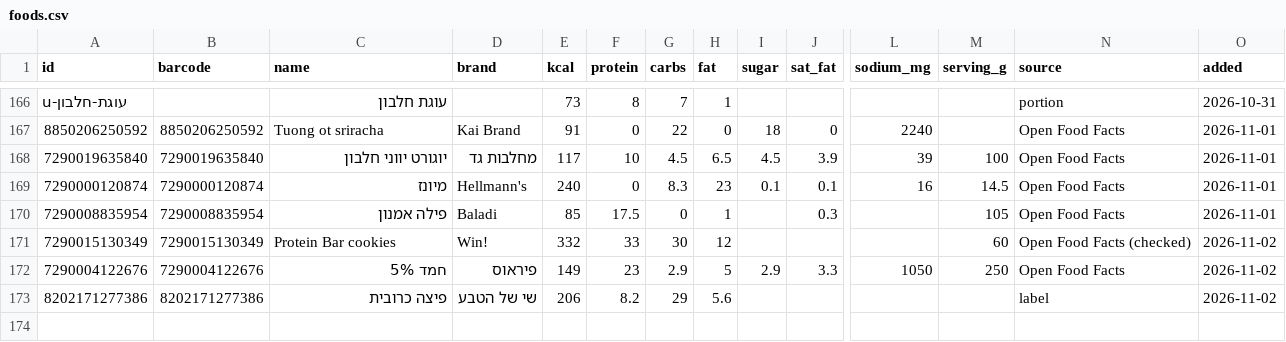
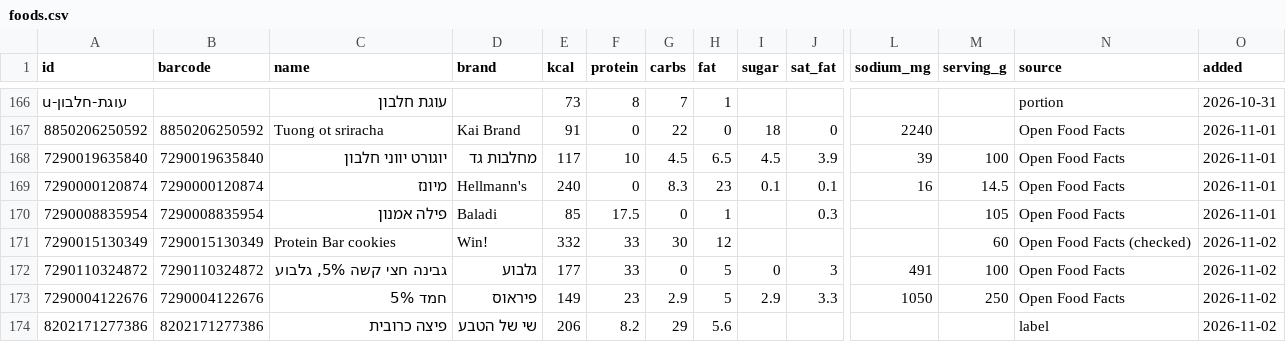
Before and after one commit to guytamar96-gt/food-scanner, a CSV file: foods.csv, drawn as a sheet; only a part is shown, gaps mark what is left out; rows hold the shown columns only; the diff names each change by its address in the sheet, - before the commit and + after, or states it on an @@ line.

Commit message:
Add גבינה חצי קשה 5%, גלבוע

```diff
--- a/foods.csv
+++ b/foods.csv
+row 172: 7290110324872 | 7290110324872 | גבינה חצי קשה 5%, גלבוע | גלבוע | 177 | 33 | 0 | 5 | 0 | 3 | 491 | 100 | Open Food Facts | 2026-11-02
```
